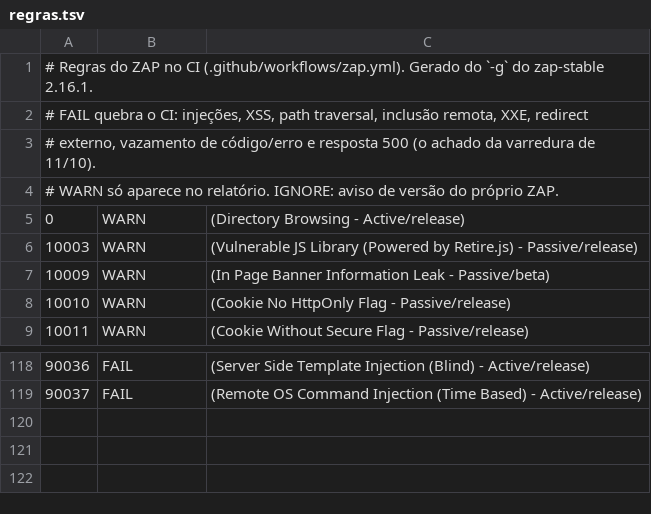
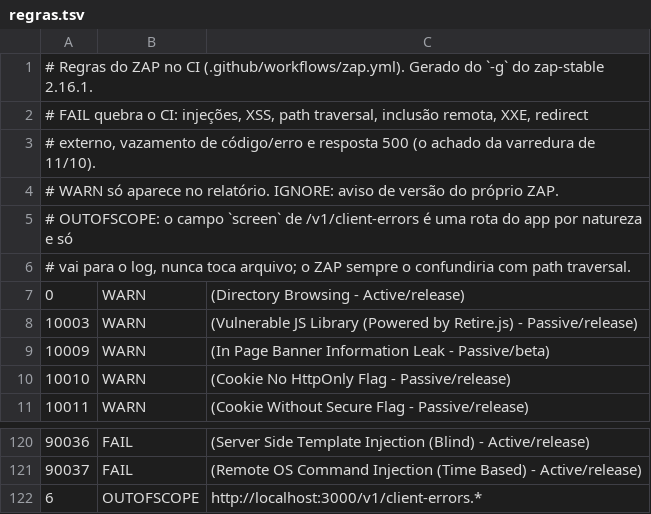
Before and after one commit to FireC4io/minhasaude, a TSV file: infra/zap/regras.tsv, drawn as a sheet; only a part is shown, gaps mark what is left out.

```diff
--- a/infra/zap/regras.tsv
+++ b/infra/zap/regras.tsv
@@ -4,2 +4,4 @@
 # WARN só aparece no relatório. IGNORE: aviso de versão do próprio ZAP.
+# OUTOFSCOPE: o campo `screen` de /v1/client-errors é uma rota do app por natureza e só
+# vai para o log, nunca toca arquivo; o ZAP sempre o confundiria com path traversal.
 0	WARN	(Directory Browsing - Active/release)
@@ -119 +121,2 @@
 90037	FAIL	(Remote OS Command Injection (Time Based) - Active/release)
+6	OUTOFSCOPE	http://localhost:3000/v1/client-errors.*
```
